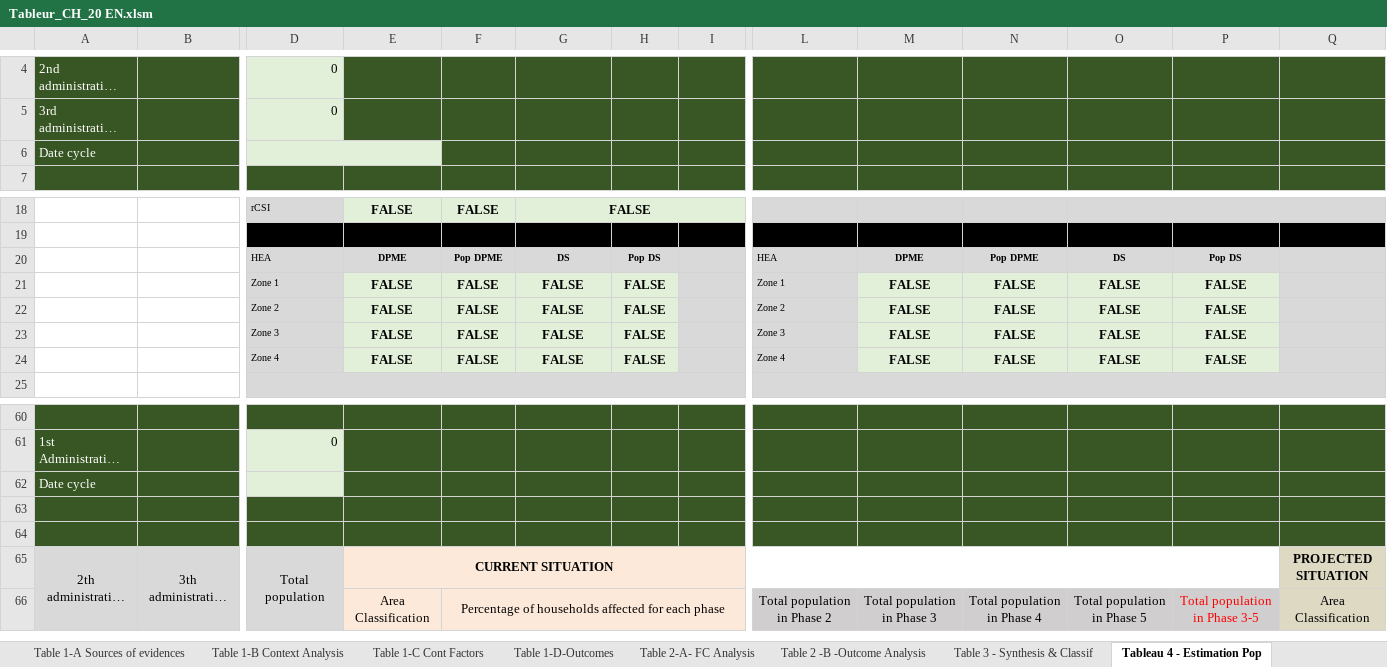
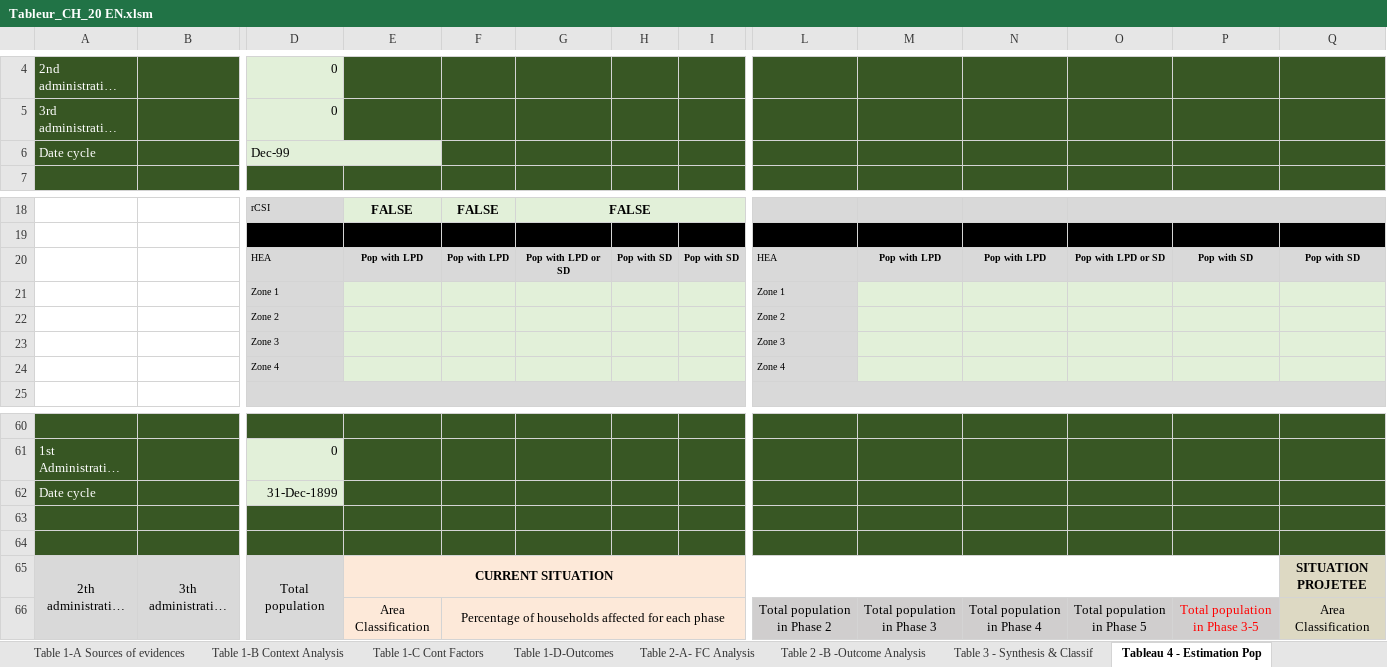
Before and after one commit to olanderb/CHautomationtraining, an Excel workbook: Tableur_CH_20 EN.xlsm, sheet Tableau 4 - Estimation Pop, drawn as a sheet; only a part is shown, gaps mark what is left out; long unchanged cells end in …; values as stored, in another font and other column widths than the file's, no borders; conditional formats not drawn; removed rows and columns are numbered as before the commit, all else as after; rows hold the shown columns only; the diff names each change by its address in the sheet, - before the commit and + after, or states it on an @@ line.

```diff
--- a/Tableur_CH_20 EN.xlsm (sheet Tableau 4 - Estimation Pop)
+++ b/Tableur_CH_20 EN.xlsm (sheet Tableau 4 - Estimation Pop)
-D6: (empty)
+D6: Dec-99
-row 20:  |  | HEA | DPME | Pop DPME | DS | Pop DS |  | HEA | DPME | Pop DPME | DS | Pop DS
-row 21:  |  | Zone 1 | FALSE | FALSE | FALSE | FALSE |  | Zone 1 | FALSE | FALSE | FALSE | FALSE
-row 22:  |  | Zone 2 | FALSE | FALSE | FALSE | FALSE |  | Zone 2 | FALSE | FALSE | FALSE | FALSE
-row 23:  |  | Zone 3 | FALSE | FALSE | FALSE | FALSE |  | Zone 3 | FALSE | FALSE | FALSE | FALSE
-row 24:  |  | Zone 4 | FALSE | FALSE | FALSE | FALSE |  | Zone 4 | FALSE | FALSE | FALSE | FALSE
+row 20:  |  | HEA | Pop with LPD | Pop with LPD | Pop with LPD or SD | Pop with SD | Pop with SD | HEA | Pop with LPD | Pop with LPD | Pop with LPD or SD | Pop with SD | Pop with SD
+row 21:  |  | Zone 1 |  |  |  |  |  | Zone 1
+row 22:  |  | Zone 2 |  |  |  |  |  | Zone 2
+row 23:  |  | Zone 3 |  |  |  |  |  | Zone 3
+row 24:  |  | Zone 4 |  |  |  |  |  | Zone 4
-D62: (empty)
+D62: 31-Dec-1899
-Q65: PROJECTED SITUATION
+Q65: SITUATION PROJETEE
```
Also changed, not shown: sheet Table 2-A- FC Analysis, sheet Table 3 - Synthesis & Classif, sheet Table 2 -B -Outcome Analysis, sheet Table 1-B Context Analysis, sheet Table 1-D-Outcomes, sheet Table 1-C Cont Factors, Tableur_CH_20.xlsm, tableur resultat EN.xlsm.
